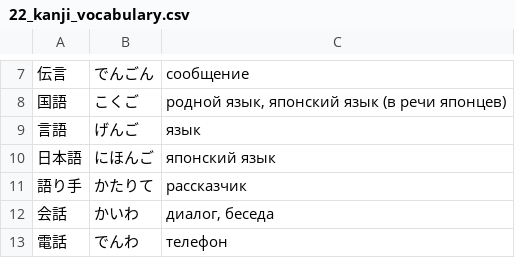
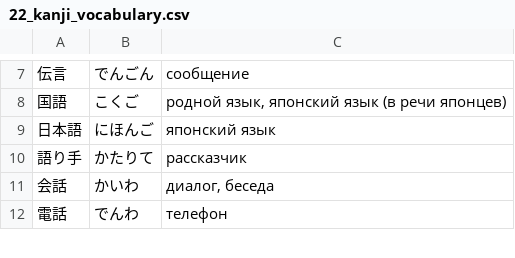
Before and after one commit to loentar/loentar.github.io, a CSV file: teachme/db/jpschool/22_kanji_vocabulary.csv, drawn as a sheet; only a part is shown, gaps mark what is left out; the diff names each change by its address in the sheet, - before the commit and + after, or states it on an @@ line.

```diff
--- a/teachme/db/jpschool/22_kanji_vocabulary.csv
+++ b/teachme/db/jpschool/22_kanji_vocabulary.csv
-row 9: 言語 | げんご | язык
```
Also changed, not shown: 5 other files.
